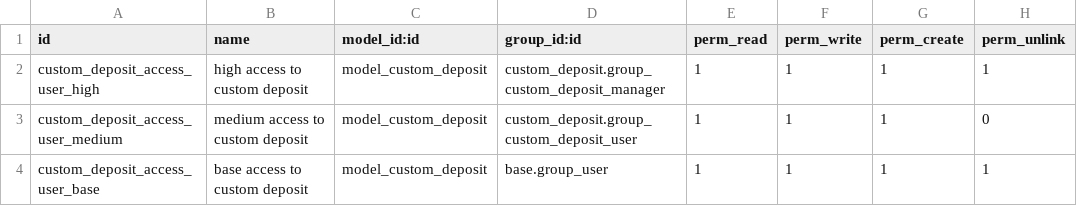
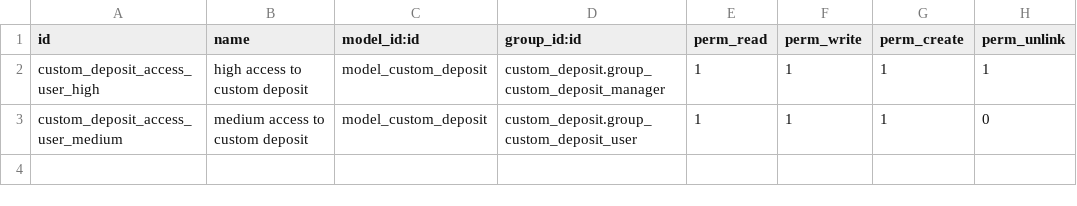
Before and after one commit to midrovo/odoo_custom_addons, a CSV file: custom_deposit/security/ir.model.access.csv, drawn as a sheet.

```diff
--- a/custom_deposit/security/ir.model.access.csv
+++ b/custom_deposit/security/ir.model.access.csv
@@ -3,2 +3 @@ custom_deposit_access_user_high,high access to custom deposit,model_custom_depos
 custom_deposit_access_user_medium,medium access to custom deposit,model_custom_deposit,custom_deposit.group_custom_deposit_user,1,1,1,0
-custom_deposit_access_user_base,base access to custom deposit,model_custom_deposit,base.group_user,1,1,1,1
```
Also changed, not shown: 4 other files.
